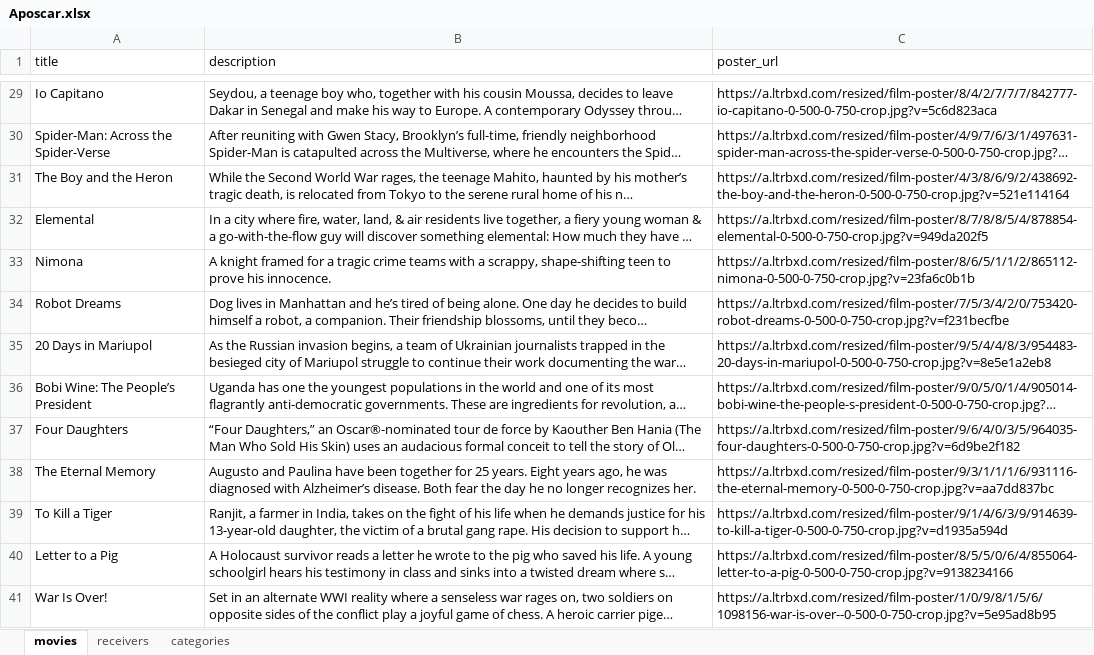
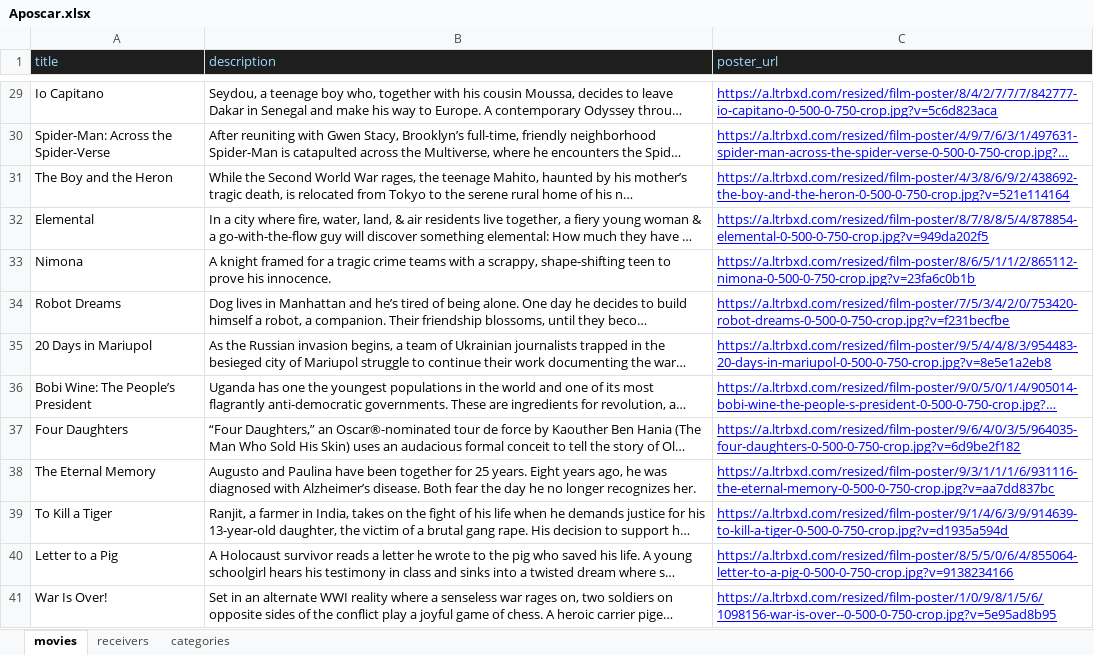
Before and after one commit to LucasFASouza/aposcar-mvp, an Excel workbook: Aposcar.xlsx, sheet movies, drawn as a sheet; only a part is shown, gaps mark what is left out; long unchanged cells end in …; values as stored, in another font and other column widths than the file's, no borders; charts and pictures not drawn; the diff covers the shown part only; the diff names each change by its address in the sheet, - before the commit and + after, or states it on an @@ line.

```diff
--- a/Aposcar.xlsx (sheet movies)
+++ b/Aposcar.xlsx (sheet movies)
@@ A1:C1 fill: none → #1E1E1E, text colour: black → #9CDCFE @@
@@ C29:C41 underline: off → on, text colour: black → #0000FF @@
```
Also changed, not shown: cell formats elsewhere in this sheet, sheet categories, sheet receivers, charts or pictures, 21 other files.
